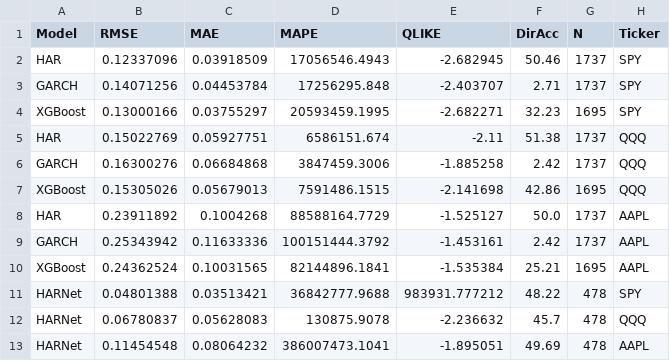
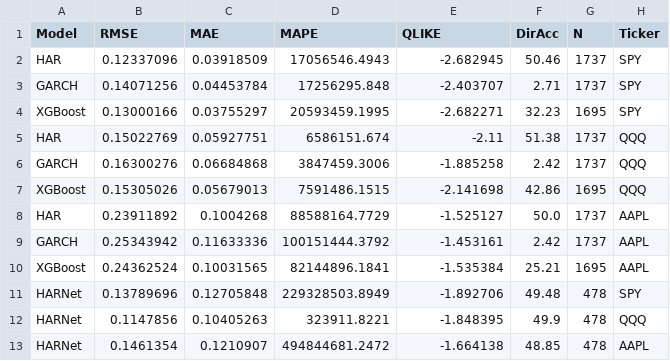
Before and after one commit to kavyansh-1/volatility-forecasting-harnet-garch-xgboost, a CSV file: plots/day4/day05/output/day05_all_model_metrics.csv, drawn as a sheet.

```diff
--- a/plots/day4/day05/output/day05_all_model_metrics.csv
+++ b/plots/day4/day05/output/day05_all_model_metrics.csv
@@ -10,4 +10,4 @@ GARCH,0.25343942,0.11633336,100151444.3792,-1.453161,2.42,1737,AAPL
 XGBoost,0.24362524,0.10031565,82144896.1841,-1.535384,25.21,1695,AAPL
-HARNet,0.04801388,0.03513421,36842777.9688,983931.777212,48.22,478,SPY
-HARNet,0.06780837,0.05628083,130875.9078,-2.236632,45.7,478,QQQ
-HARNet,0.11454548,0.08064232,386007473.1041,-1.895051,49.69,478,AAPL
+HARNet,0.13789696,0.12705848,229328503.8949,-1.892706,49.48,478,SPY
+HARNet,0.1147856,0.10405263,323911.8221,-1.848395,49.9,478,QQQ
+HARNet,0.1461354,0.1210907,494844681.2472,-1.664138,48.85,478,AAPL
```
Also changed, not shown: plots/day4/day05/output/day05_harnet_predictions.csv, plots/day4/day05/output/day05_training_history.csv, 9 other files.
